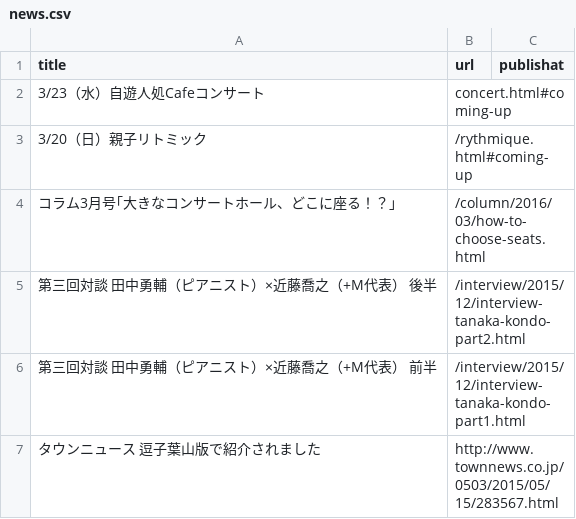
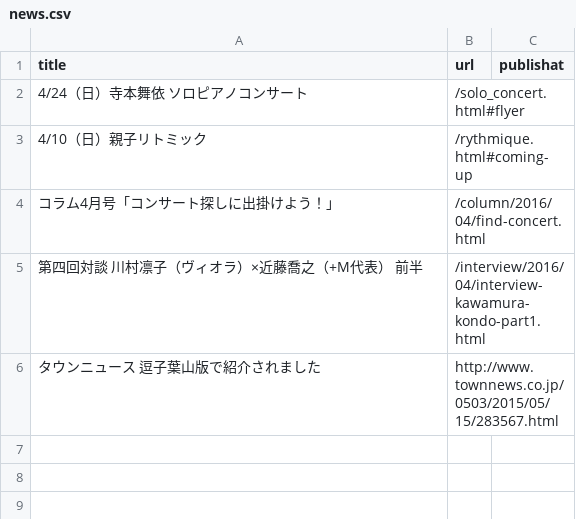
Before and after one commit to shinnkondo/plus-music-japan.github.io, a CSV file: _data/news.csv, drawn as a sheet.

```diff
--- a/_data/news.csv
+++ b/_data/news.csv
@@ -1,7 +1,6 @@
 title,url,publishat
-3/23（水）自遊人処Cafeコンサート,concert.html#coming-up,
-3/20（日）親子リトミック,/rythmique.html#coming-up,
-コラム3月号｢大きなコンサートホール、どこに座る！？｣,/column/2016/03/how-to-choose-seats.html,
-第三回対談　田中勇輔（ピアニスト）×近藤喬之（+M代表） 後半,/interview/2015/12/interview-tanaka-kondo-part2.html,
-第三回対談　田中勇輔（ピアニスト）×近藤喬之（+M代表） 前半,/interview/2015/12/interview-tanaka-kondo-part1.html,
+4/24（日）寺本舞依　ソロピアノコンサート,/solo_concert.html#flyer,
+4/10（日）親子リトミック,/rythmique.html#coming-up,
+コラム4月号「コンサート探しに出掛けよう！｣,/column/2016/04/find-concert.html,
+第四回対談　川村凛子（ヴィオラ）×近藤喬之（+M代表） 前半,/interview/2016/04/interview-kawamura-kondo-part1.html,
 タウンニュース　逗子葉山版で紹介されました,http://www.townnews.co.jp/0503/2015/05/15/283567.html,
```
Also changed, not shown: 10 other files.
